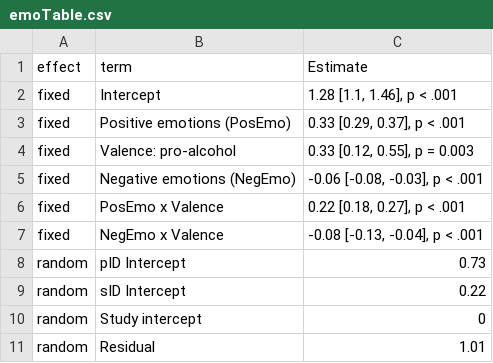
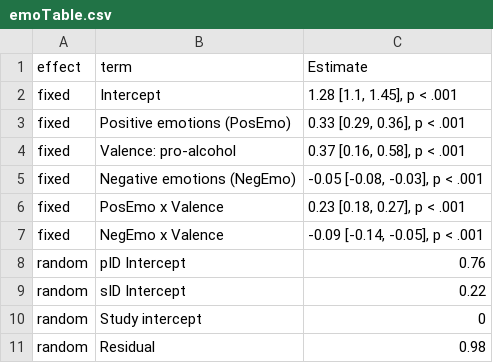
Before and after one commit to csch0lz/SocialLife, a CSV file: Tables/emoTable.csv, drawn as a sheet.

```diff
--- a/Tables/emoTable.csv
+++ b/Tables/emoTable.csv
@@ -1,11 +1,11 @@
 effect,term,Estimate
-fixed,Intercept,"1.28 [1.1, 1.46], p < .001"
-fixed,Positive emotions (PosEmo),"0.33 [0.29, 0.37], p < .001"
-fixed,Valence: pro-alcohol,"0.33 [0.12, 0.55], p = 0.003"
-fixed,Negative emotions (NegEmo),"-0.06 [-0.08, -0.03], p < .001"
-fixed,PosEmo x Valence,"0.22 [0.18, 0.27], p < .001"
-fixed,NegEmo x Valence,"-0.08 [-0.13, -0.04], p < .001"
-random,pID Intercept,0.73
+fixed,Intercept,"1.28 [1.1, 1.45], p < .001"
+fixed,Positive emotions (PosEmo),"0.33 [0.29, 0.36], p < .001"
+fixed,Valence: pro-alcohol,"0.37 [0.16, 0.58], p < .001"
+fixed,Negative emotions (NegEmo),"-0.05 [-0.08, -0.03], p < .001"
+fixed,PosEmo x Valence,"0.23 [0.18, 0.27], p < .001"
+fixed,NegEmo x Valence,"-0.09 [-0.14, -0.05], p < .001"
+random,pID Intercept,0.76
 random,sID Intercept,0.22
 random,Study intercept,0
-random,Residual,1.01
+random,Residual,0.98
```
Also changed, not shown: data/study2/cleaned/S1_cleaned.csv, data/study2/cleaned/S2_cleaned.csv, 20 other files.
